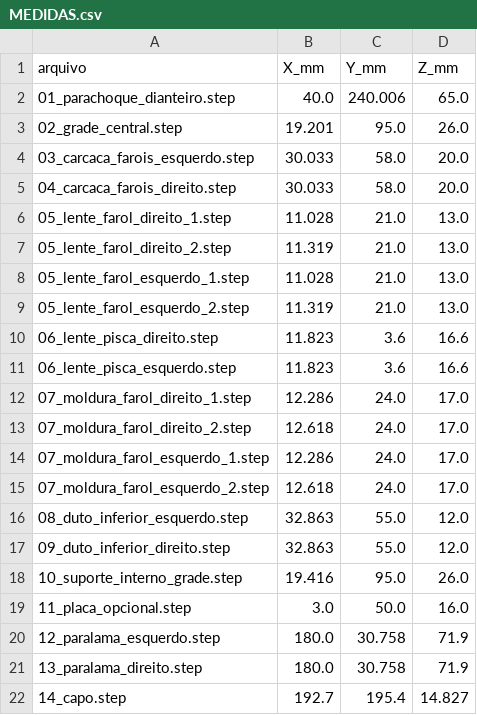
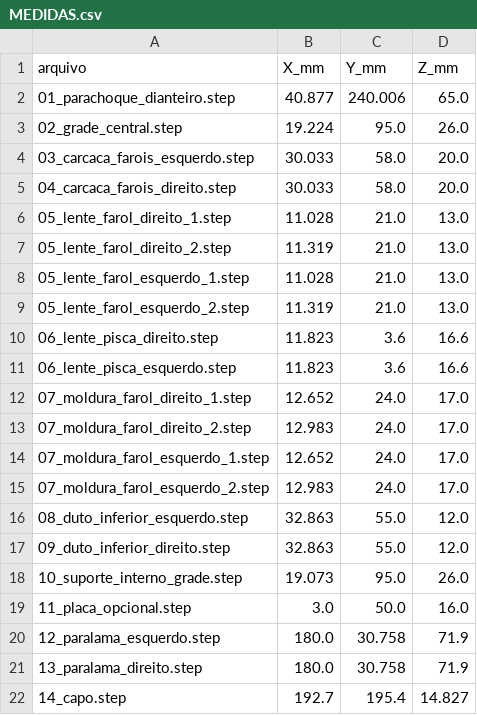
Before and after one commit to evildinomar2-dot/MICROTEC, a CSV file: MEDIDAS.csv, drawn as a sheet.

```diff
--- a/MEDIDAS.csv
+++ b/MEDIDAS.csv
@@ -1,4 +1,4 @@
 arquivo;X_mm;Y_mm;Z_mm
-01_parachoque_dianteiro.step;40.0;240.006;65.0
-02_grade_central.step;19.201;95.0;26.0
+01_parachoque_dianteiro.step;40.877;240.006;65.0
+02_grade_central.step;19.224;95.0;26.0
 03_carcaca_farois_esquerdo.step;30.033;58.0;20.0
@@ -11,9 +11,9 @@
 06_lente_pisca_esquerdo.step;11.823;3.6;16.6
-07_moldura_farol_direito_1.step;12.286;24.0;17.0
-07_moldura_farol_direito_2.step;12.618;24.0;17.0
-07_moldura_farol_esquerdo_1.step;12.286;24.0;17.0
-07_moldura_farol_esquerdo_2.step;12.618;24.0;17.0
+07_moldura_farol_direito_1.step;12.652;24.0;17.0
+07_moldura_farol_direito_2.step;12.983;24.0;17.0
+07_moldura_farol_esquerdo_1.step;12.652;24.0;17.0
+07_moldura_farol_esquerdo_2.step;12.983;24.0;17.0
 08_duto_inferior_esquerdo.step;32.863;55.0;12.0
 09_duto_inferior_direito.step;32.863;55.0;12.0
-10_suporte_interno_grade.step;19.416;95.0;26.0
+10_suporte_interno_grade.step;19.073;95.0;26.0
 11_placa_opcional.step;3.0;50.0;16.0
```
Also changed, not shown: 39 other files.
